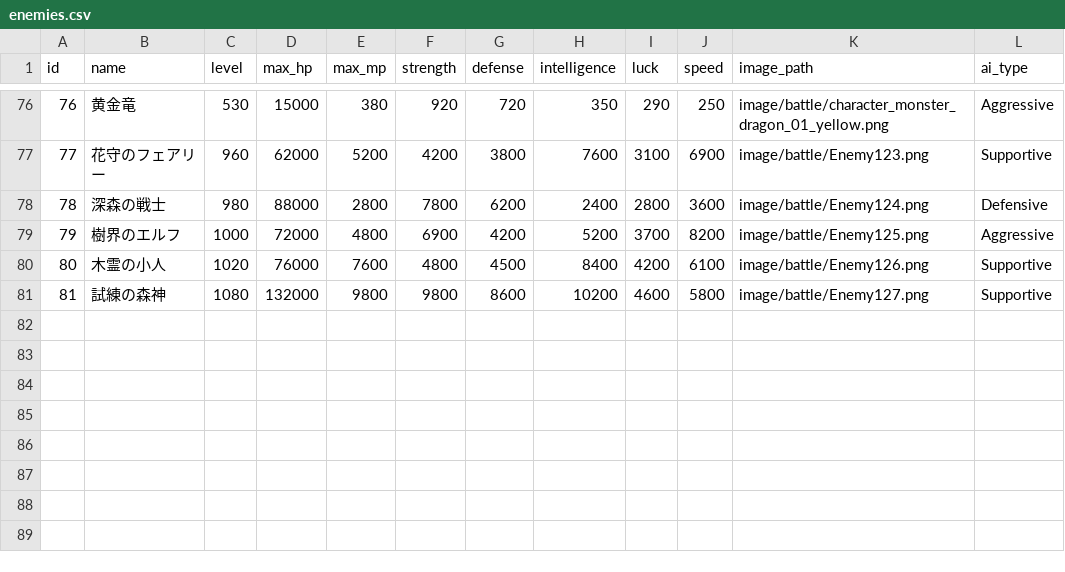
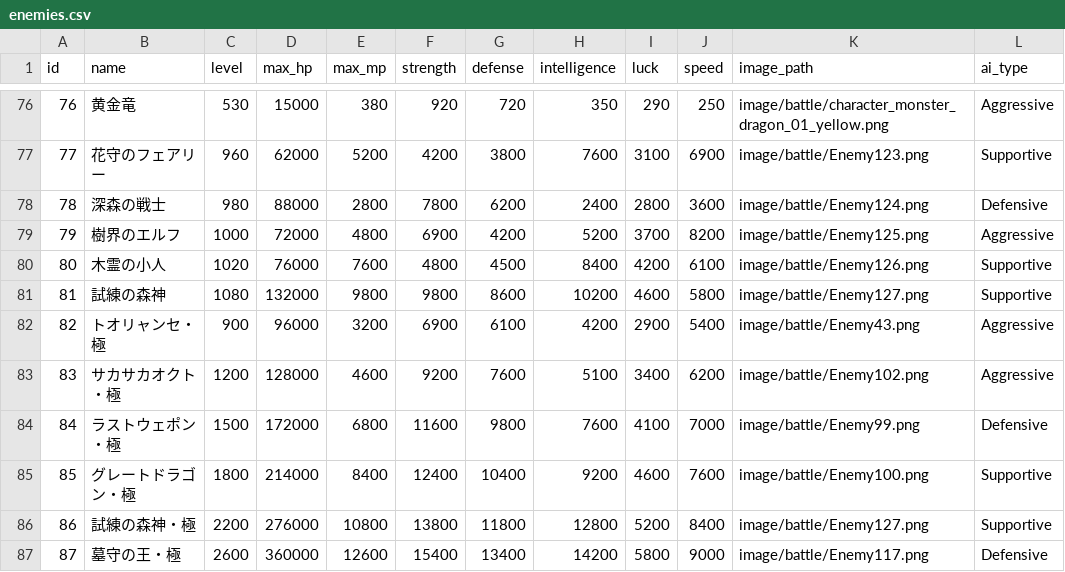
Before and after one commit to ayumu203/nisekue, a CSV file: server/resources/quest/enemies.csv, drawn as a sheet; only a part is shown, gaps mark what is left out.

```diff
--- a/server/resources/quest/enemies.csv
+++ b/server/resources/quest/enemies.csv
@@ -81 +81,7 @@ id,name,level,max_hp,max_mp,strength,defense,intelligence,luck,speed,image_path,
 81,試練の森神,1080,132000,9800,9800,8600,10200,4600,5800,image/battle/Enemy127.png,Supportive
+82,トオリャンセ・極,900,96000,3200,6900,6100,4200,2900,5400,image/battle/Enemy43.png,Aggressive
+83,サカサカオクト・極,1200,128000,4600,9200,7600,5100,3400,6200,image/battle/Enemy102.png,Aggressive
+84,ラストウェポン・極,1500,172000,6800,11600,9800,7600,4100,7000,image/battle/Enemy99.png,Defensive
+85,グレートドラゴン・極,1800,214000,8400,12400,10400,9200,4600,7600,image/battle/Enemy100.png,Supportive
+86,試練の森神・極,2200,276000,10800,13800,11800,12800,5200,8400,image/battle/Enemy127.png,Supportive
+87,墓守の王・極,2600,360000,12600,15400,13400,14200,5800,9000,image/battle/Enemy117.png,Defensive
```
Also changed, not shown: server/resources/move/move_effects.csv, server/resources/move/move_master.csv, 11 other files.
